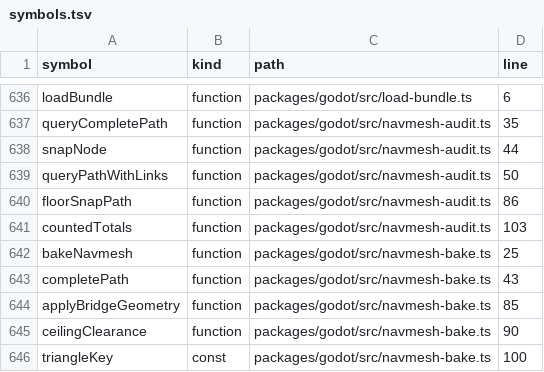
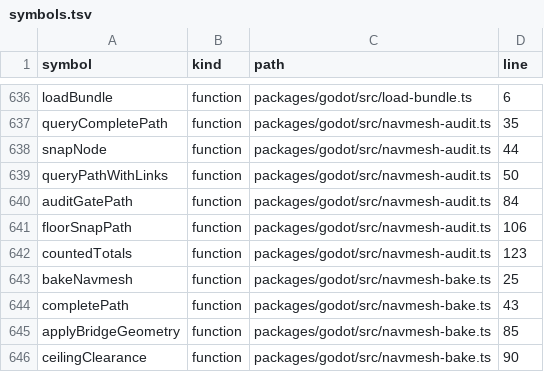
Before and after one commit to nurockplayer/gteki, a TSV file: docs/map/symbols.tsv, drawn as a sheet; only a part is shown, gaps mark what is left out; the shorter side is filled out with more unchanged rows.

Commit message:
fix(navmesh): preserve gate direction and audit link identity (2026-11-04 JST)

```diff
--- a/docs/map/symbols.tsv
+++ b/docs/map/symbols.tsv
@@ -639,4 +639,5 @@ snapNode	function	packages/godot/src/navmesh-audit.ts	44
 queryPathWithLinks	function	packages/godot/src/navmesh-audit.ts	50
-floorSnapPath	function	packages/godot/src/navmesh-audit.ts	86
-countedTotals	function	packages/godot/src/navmesh-audit.ts	103
+auditGatePath	function	packages/godot/src/navmesh-audit.ts	84
+floorSnapPath	function	packages/godot/src/navmesh-audit.ts	106
+countedTotals	function	packages/godot/src/navmesh-audit.ts	123
 bakeNavmesh	function	packages/godot/src/navmesh-bake.ts	25
```
Also changed, not shown: 4 other files.
